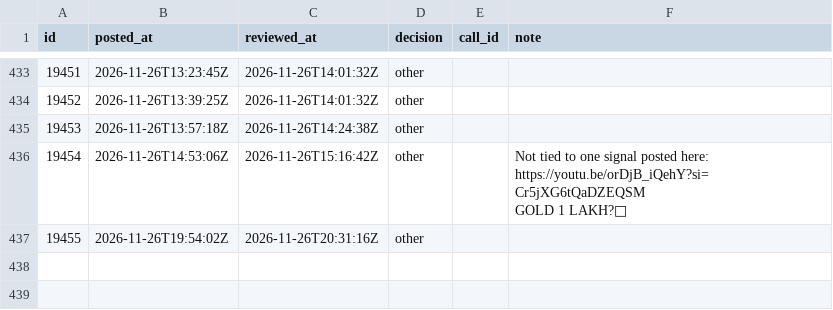
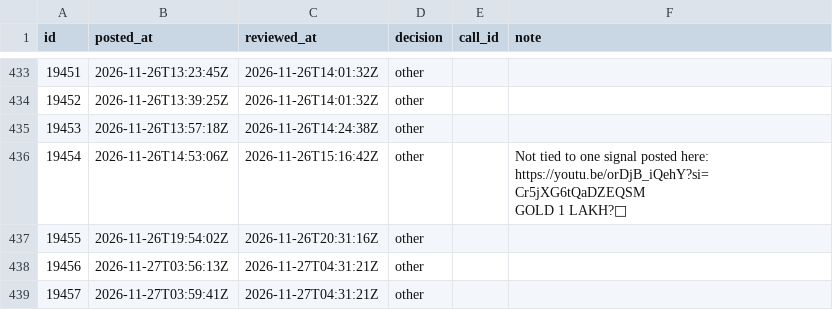
Before and after one commit to viruop/paper-arena, a CSV file: data/akash/telegram_reviewed.csv, drawn as a sheet; only a part is shown, gaps mark what is left out; the diff names each change by its address in the sheet, - before the commit and + after, or states it on an @@ line.

```diff
--- a/data/akash/telegram_reviewed.csv
+++ b/data/akash/telegram_reviewed.csv
+row 438: 19456 | 2026-11-27T03:56:13Z | 2026-11-27T04:31:21Z | other
+row 439: 19457 | 2026-11-27T03:59:41Z | 2026-11-27T04:31:21Z | other
```
